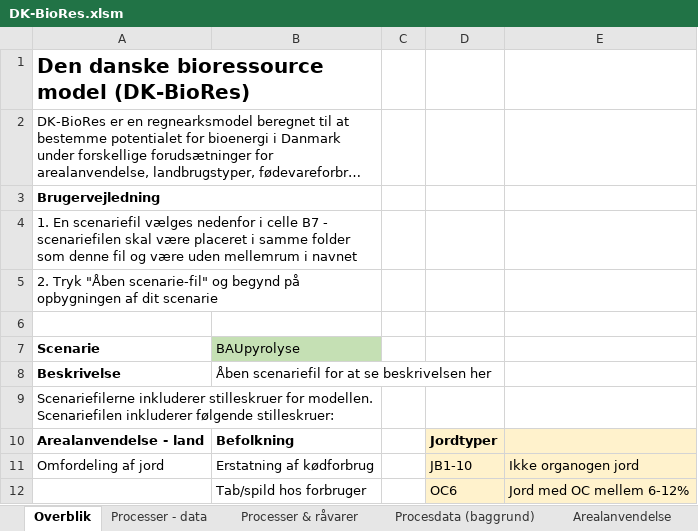
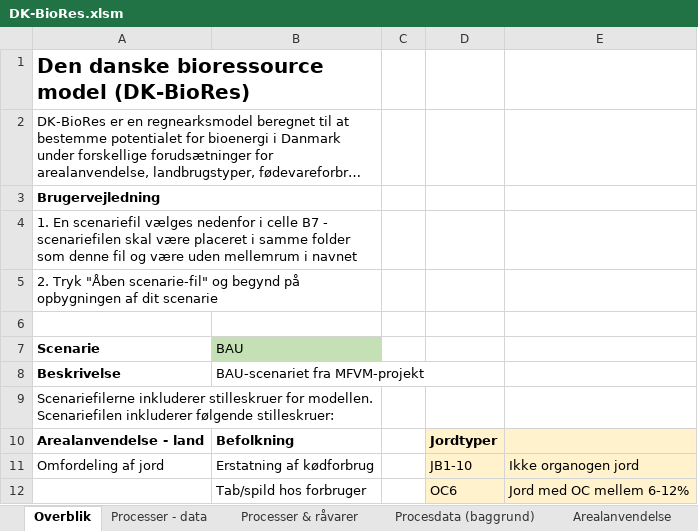
Before and after one commit to Energy-Modelling-Lab/DK-BioRES, an Excel workbook: DK-BioRes.xlsm, sheet Overblik, drawn as a sheet; only a part is shown; long unchanged cells end in …; values as stored, in another font and other column widths than the file's, no borders; charts and pictures not drawn; the diff names each change by its address in the sheet, - before the commit and + after, or states it on an @@ line.

Commit message:
Update DK-BioRes.xlsm
Opdatere scenariefilnavn

```diff
--- a/DK-BioRes.xlsm (sheet Overblik)
+++ b/DK-BioRes.xlsm (sheet Overblik)
-B7: BAUpyrolyse
+B7: BAU
-B8 (BAU): Åben scenariefil for at se beskrivelsen her
+B8 (BAU): BAU-scenariet fra MFVM-projekt
```
Also changed, not shown: sheet Affald, sheet Processer - data.
